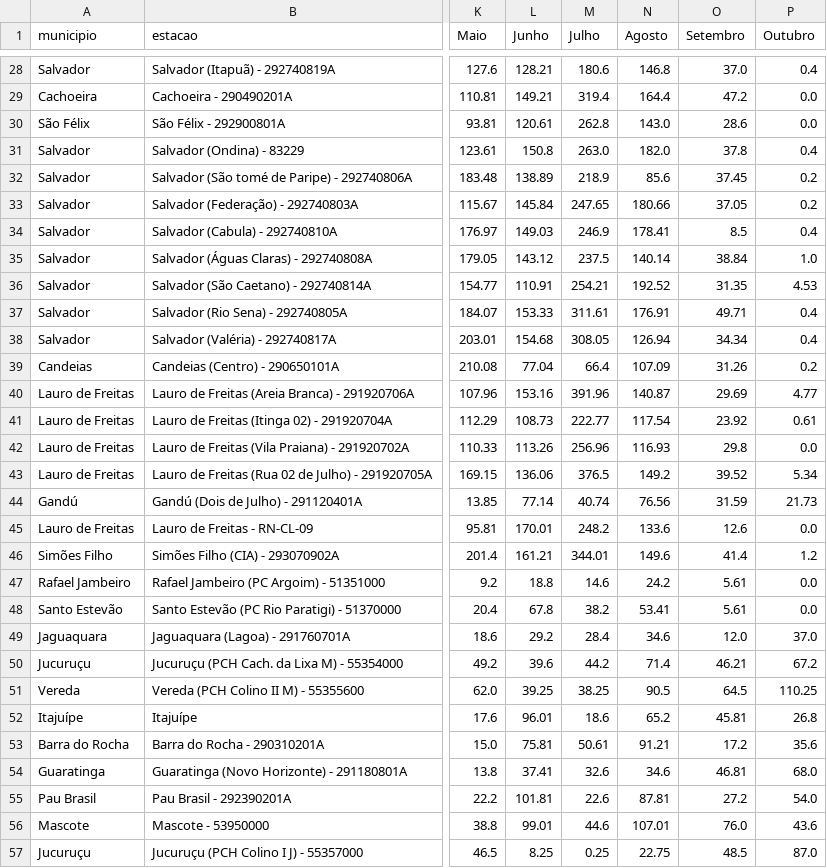
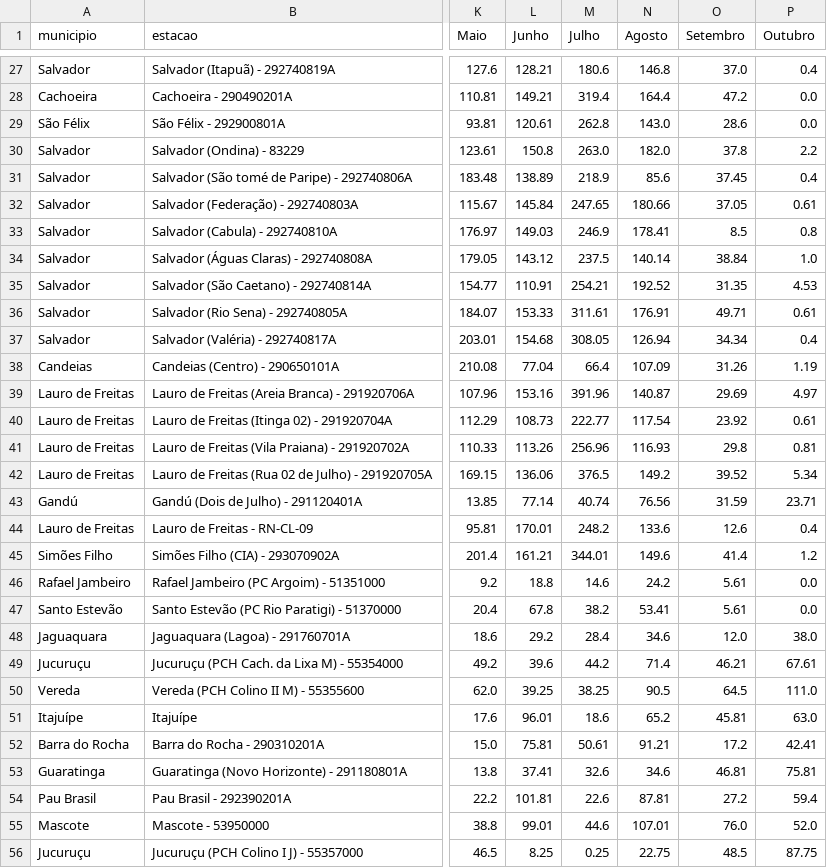
Before and after one commit to SantiagoAmaral/monitoramento1, a CSV file: dados/mensal/2021.csv, drawn as a sheet; only a part is shown, gaps mark what is left out; addresses are those after the commit; the diff covers the shown part only; the diff names each change by its address in the sheet, - before the commit and + after, or states it on an @@ line.

Commit message:
Add files via upload

```diff
--- a/dados/mensal/2021.csv
+++ b/dados/mensal/2021.csv
-P30 (Outubro): 0.4
+P30 (Outubro): 2.2
-P31 (Outubro): 0.2
+P31 (Outubro): 0.4
-P32 (Outubro): 0.2
+P32 (Outubro): 0.61
-P33 (Outubro): 0.4
+P33 (Outubro): 0.8
-P36 (Outubro): 0.4
+P36 (Outubro): 0.61
-P38 (Outubro): 0.2
+P38 (Outubro): 1.19
-P39 (Outubro): 4.77
+P39 (Outubro): 4.97
-P41 (Outubro): 0.0
+P41 (Outubro): 0.81
-P43 (Outubro): 21.73
+P43 (Outubro): 23.71
-P44 (Outubro): 0.0
+P44 (Outubro): 0.4
-P48 (Outubro): 37.0
+P48 (Outubro): 38.0
-P49 (Outubro): 67.2
+P49 (Outubro): 67.61
-P50 (Outubro): 110.25
+P50 (Outubro): 111.0
-P51 (Outubro): 26.8
+P51 (Outubro): 63.0
-P52 (Outubro): 35.6
+P52 (Outubro): 42.41
-P53 (Outubro): 68.0
+P53 (Outubro): 75.81
-P54 (Outubro): 54.0
+P54 (Outubro): 59.4
-P55 (Outubro): 43.6
+P55 (Outubro): 52.0
-P56 (Outubro): 87.0
+P56 (Outubro): 87.75
```
Also changed, not shown: 1 removed row and 16 edited cells elsewhere in this file.
